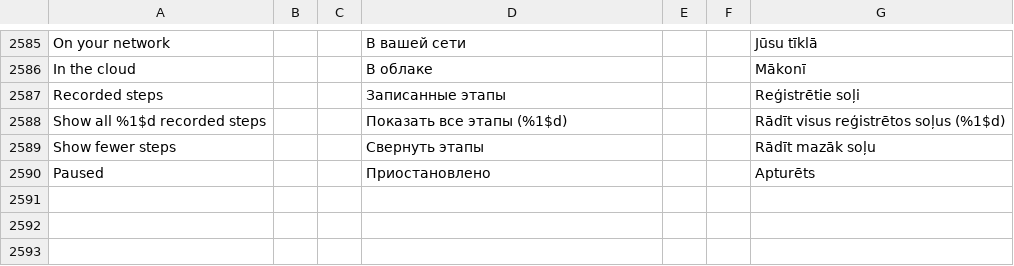
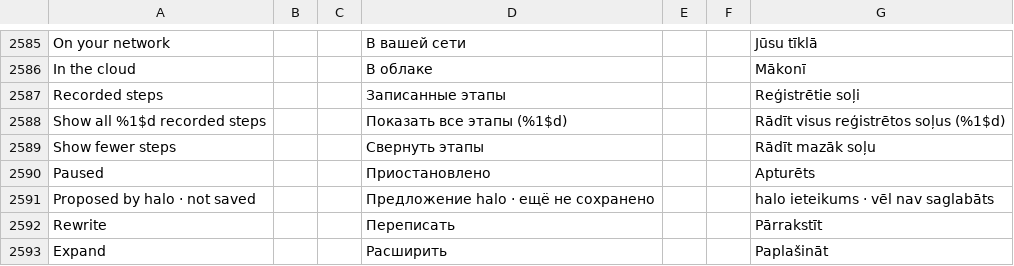
Before and after one commit to slafftrosheen/Halo, a TSV file: app/src/main/localization/ui.tsv, drawn as a sheet; only a part is shown, gaps mark what is left out.

Commit message:
HALO-DEVKIT-235: Canvas AI draft task picker and provisional review hierarchy

```diff
--- a/app/src/main/localization/ui.tsv
+++ b/app/src/main/localization/ui.tsv
@@ -2590 +2590,4 @@ Show fewer steps|||Свернуть этапы|||Rādīt mazāk soļu
 Paused|||Приостановлено|||Apturēts
+Proposed by halo · not saved|||Предложение halo · ещё не сохранено|||halo ieteikums · vēl nav saglabāts
+Rewrite|||Переписать|||Pārrakstīt
+Expand|||Расширить|||Paplašināt
```
Also changed, not shown: 2 other files.
